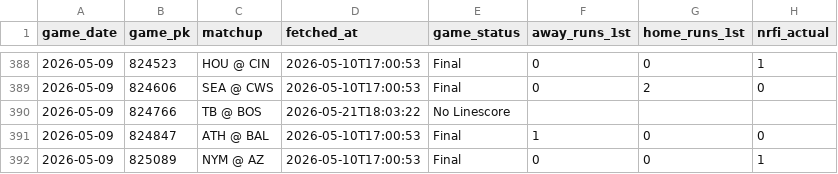
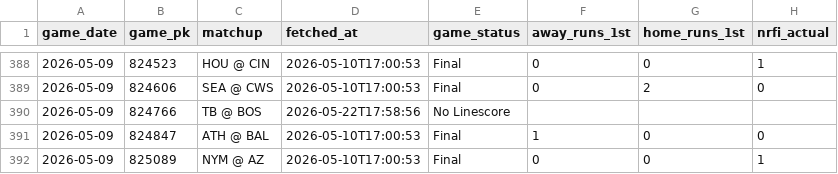
Before and after one commit to EvanOssege/NRFI, a CSV file: output/outcomes.csv, drawn as a sheet; only a part is shown, gaps mark what is left out; the diff covers the shown part only; the diff names each change by its address in the sheet, - before the commit and + after, or states it on an @@ line.

```diff
--- a/output/outcomes.csv
+++ b/output/outcomes.csv
-D390 (fetched_at): 2026-05-21T18:03:22
+D390 (fetched_at): 2026-05-22T17:58:56
```
Also changed, not shown: 15 added rows and 79 edited cells elsewhere in this file, output/predictions.csv, 5 other files.
